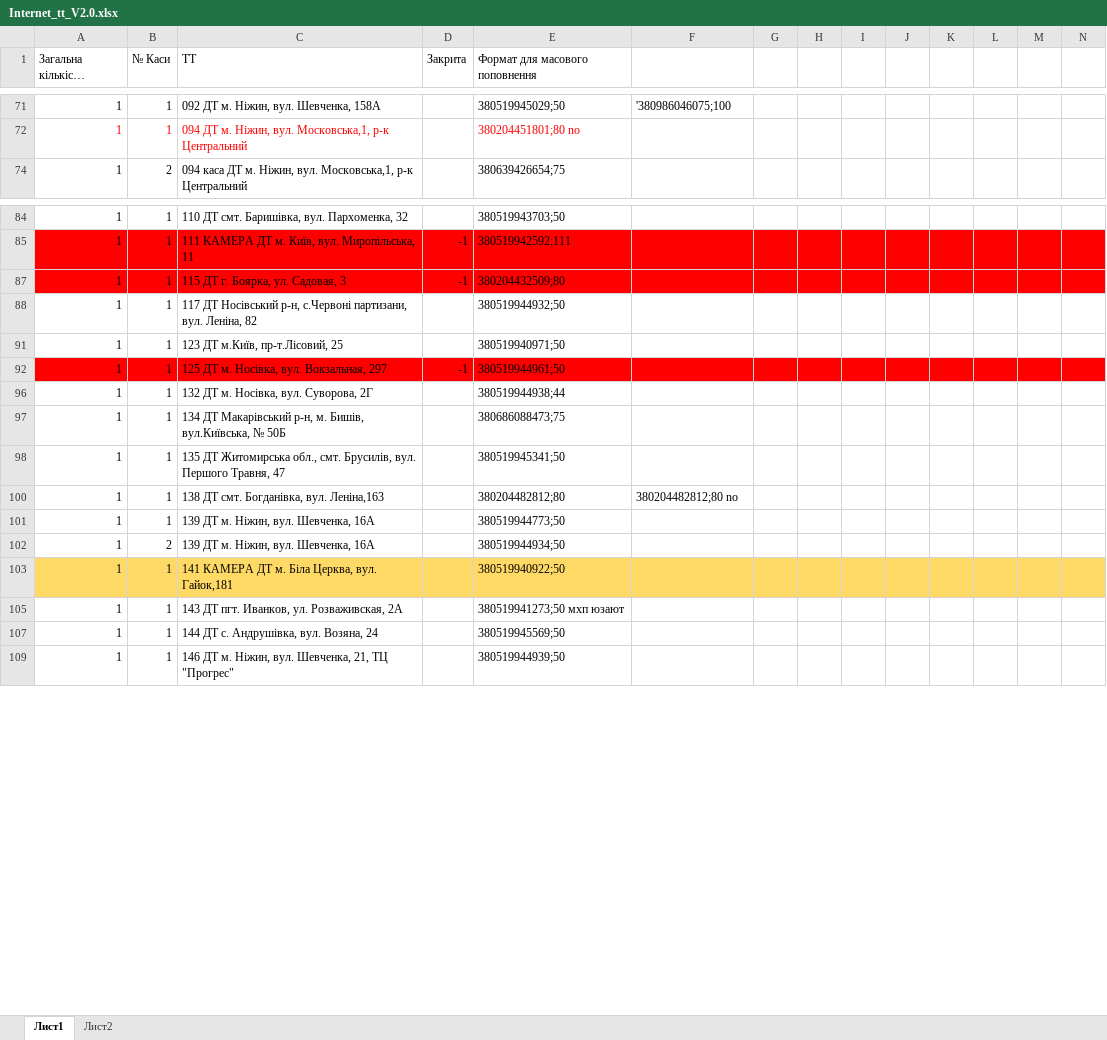
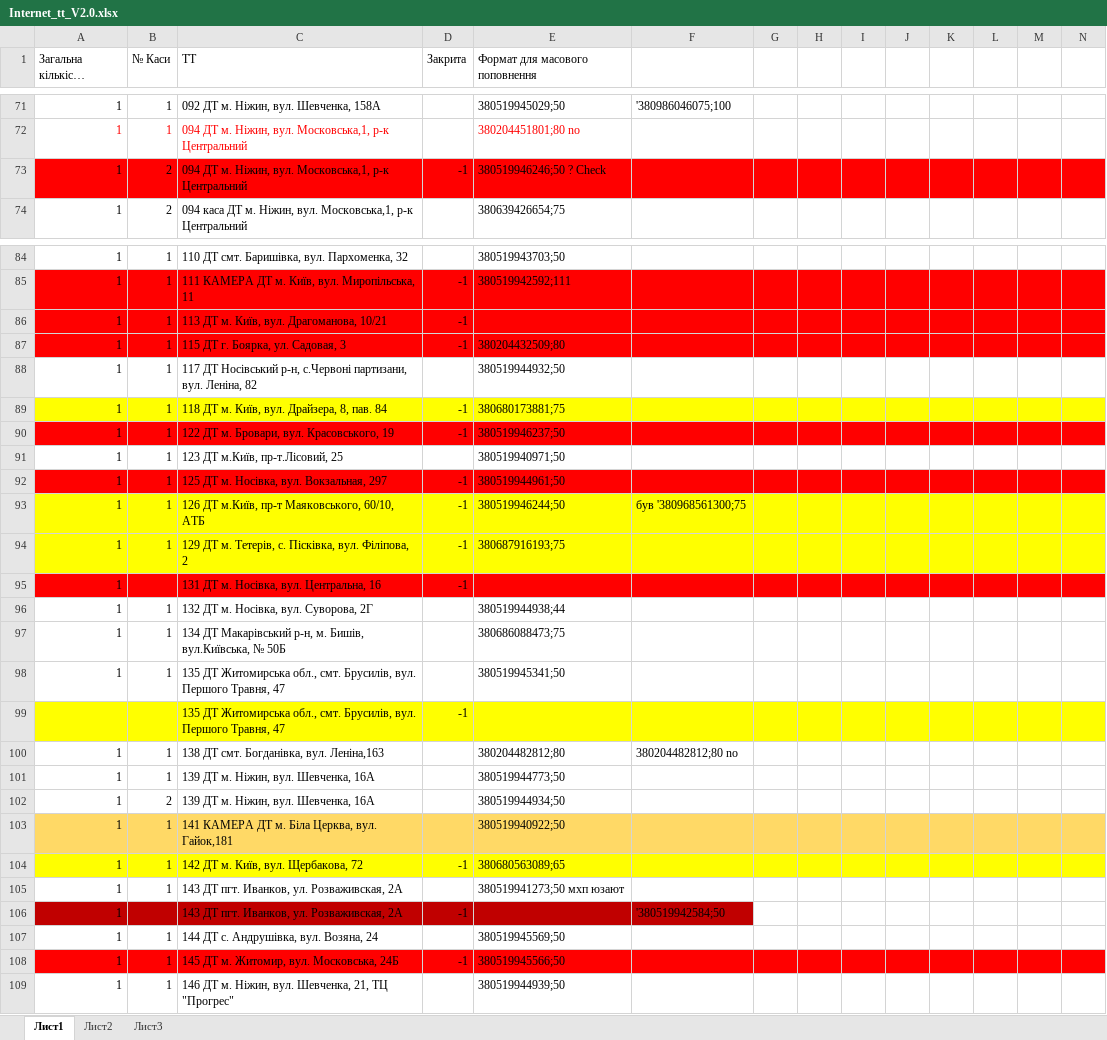
Before and after one commit to Andriyash/GitHub, an Excel workbook: Internet_tt_V2.0.xlsx, sheet Лист1, drawn as a sheet; only a part is shown, gaps mark what is left out; long unchanged cells end in …; values as stored, in another font and other column widths than the file's, no borders; rows hold the shown columns only; the diff covers the shown part only; the diff names each change by its address in the sheet, - before the commit and + after, or states it on an @@ line.

```diff
--- a/Internet_tt_V2.0.xlsx (sheet Лист1)
+++ b/Internet_tt_V2.0.xlsx (sheet Лист1)
+sheet tab: Лист3
@@ row 73 unhidden: 1 | 2 | 094 ДТ м. Ніжин, вул. Московська,1, р-к Центральний | -1 | 380519946246;50 ? Check @@
@@ row 86 unhidden: 1 | 1 | 113 ДТ м. Київ, вул. Драгоманова, 10/21 | -1 @@
@@ row 89 unhidden: 1 | 1 | 118 ДТ м. Київ, вул. Драйзера, 8, пав. 84 | -1 | 380680173881;75 @@
@@ row 90 unhidden: 1 | 1 | 122 ДТ м. Бровари, вул. Красовського, 19 | -1 | 380519946237;50 @@
@@ row 93 unhidden: 1 | 1 | 126 ДТ м.Київ, пр-т Маяковського, 60/10, АТБ | -1 | 380519946244;50 | був '380968561300;75 @@
@@ row 94 unhidden: 1 | 1 | 129 ДТ м. Тетерів, с. Пісківка, вул. Філіпова, 2 | -1 | 380687916193;75 @@
@@ row 95 unhidden: 1 |  | 131 ДТ м. Носівка, вул. Центральна, 16 | -1 @@
@@ row 99 unhidden:  |  | 135 ДТ Житомирська обл., смт. Брусилів, вул. Першого Травня, 47 | -1 @@
@@ row 104 unhidden: 1 | 1 | 142 ДТ м. Київ, вул. Щербакова, 72 | -1 | 380680563089;65 @@
@@ row 106 unhidden: 1 |  | 143 ДТ пгт. Иванков, ул. Розваживская, 2А | -1 |  | '380519942584;50 @@
@@ row 108 unhidden: 1 | 1 | 145 ДТ м. Житомир, вул. Московська, 24Б | -1 | 380519945566;50 @@
```
Also changed, not shown: 76 hidden or unhidden rows, 2 edited cells and cell formats elsewhere in this sheet.
